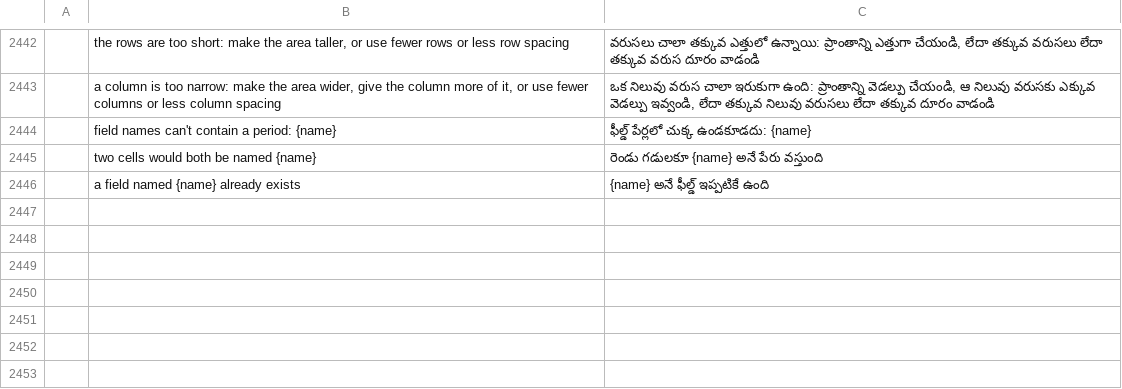
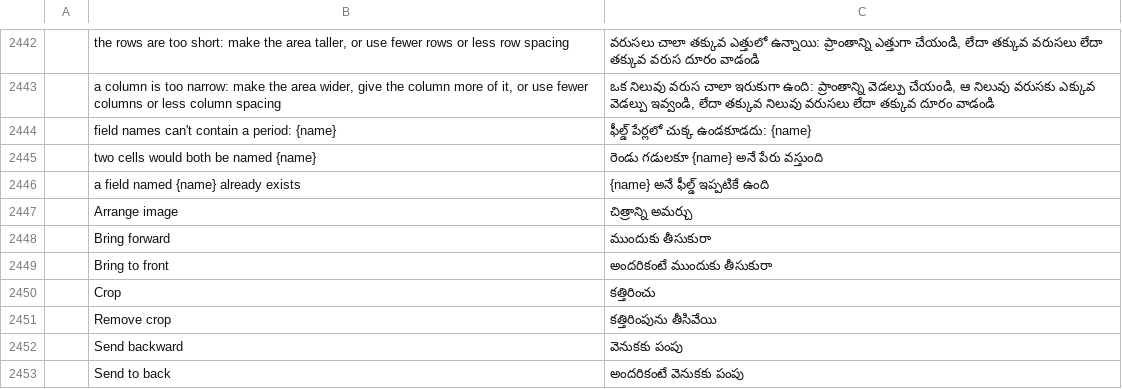
Before and after one commit to Combiler01/pdfcraft, a TSV file: crates/ui-egui/src/i18n/te.tsv, drawn as a sheet; only a part is shown, gaps mark what is left out; the diff names each change by its address in the sheet, - before the commit and + after, or states it on an @@ line.

Commit message:
i18n(ui): add translations for image arrange and crop menu literals across all catalogs

```diff
--- a/crates/ui-egui/src/i18n/te.tsv
+++ b/crates/ui-egui/src/i18n/te.tsv
+row 2447:  | Arrange image | చిత్రాన్ని అమర్చు
+row 2448:  | Bring forward | ముందుకు తీసుకురా
+row 2449:  | Bring to front | అందరికంటే ముందుకు తీసుకురా
+row 2450:  | Crop | కత్తిరించు
+row 2451:  | Remove crop | కత్తిరింపును తీసివేయి
+row 2452:  | Send backward | వెనుకకు పంపు
+row 2453:  | Send to back | అందరికంటే వెనుకకు పంపు
```
Also changed, not shown: crates/ui-egui/src/i18n/bg.tsv, crates/ui-egui/src/i18n/el.tsv, 31 other files.
